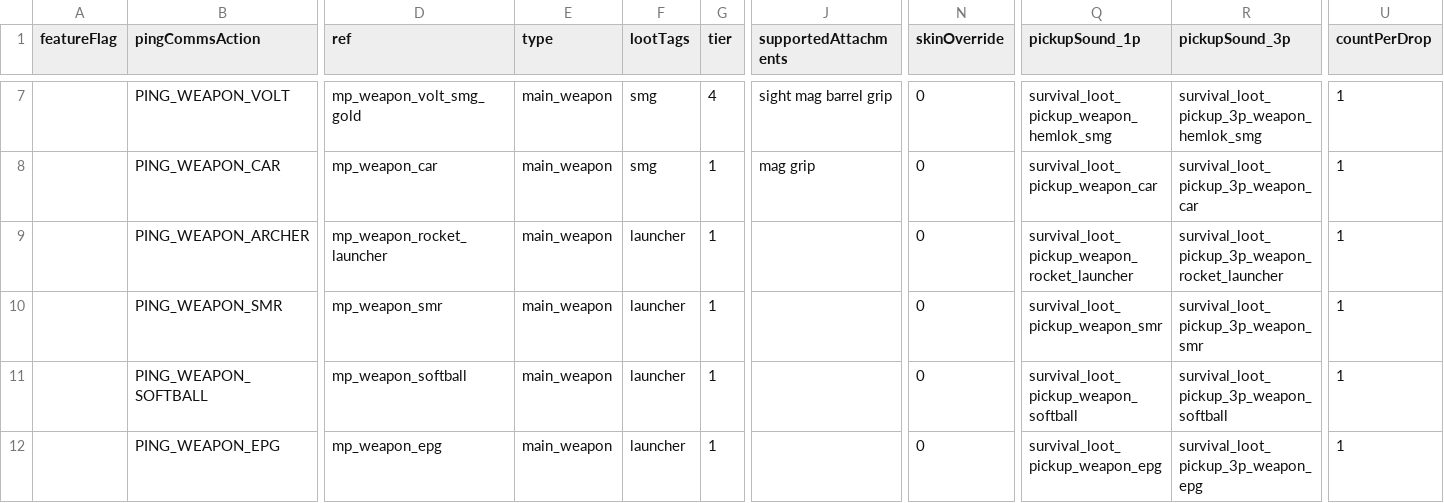
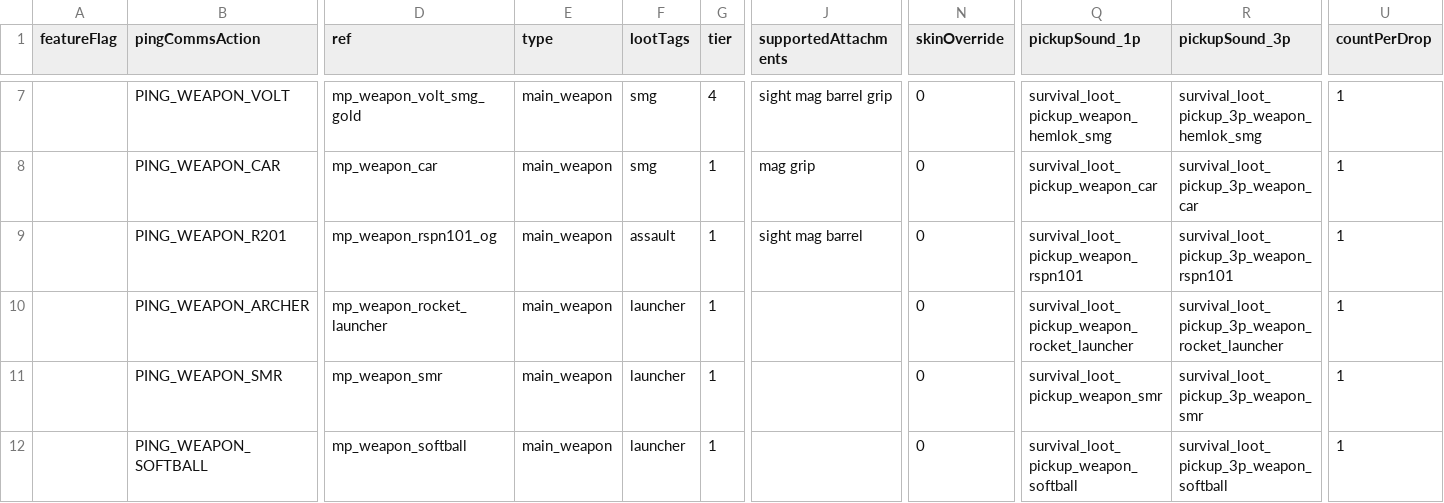
Before and after one commit to ArchtuxTV/R5Reloaded-AssetRpaks, a CSV file: assets/datatable/survival_loot_sdk.csv, drawn as a sheet; only a part is shown, gaps mark what is left out; the shorter side is filled out with more unchanged rows; rows hold the shown columns only; the diff names each change by its address in the sheet, - before the commit and + after, or states it on an @@ line.

```diff
--- a/assets/datatable/survival_loot_sdk.csv
+++ b/assets/datatable/survival_loot_sdk.csv
+row 9:  | PING_WEAPON_R201 | mp_weapon_rspn101_og | main_weapon | assault | 1 | sight mag barrel | 0 | survival_loot_pickup_weapon_rspn101 | survival_loot_pickup_3p_weapon_rspn101 | 1
```
Also changed, not shown: 32 other files.
